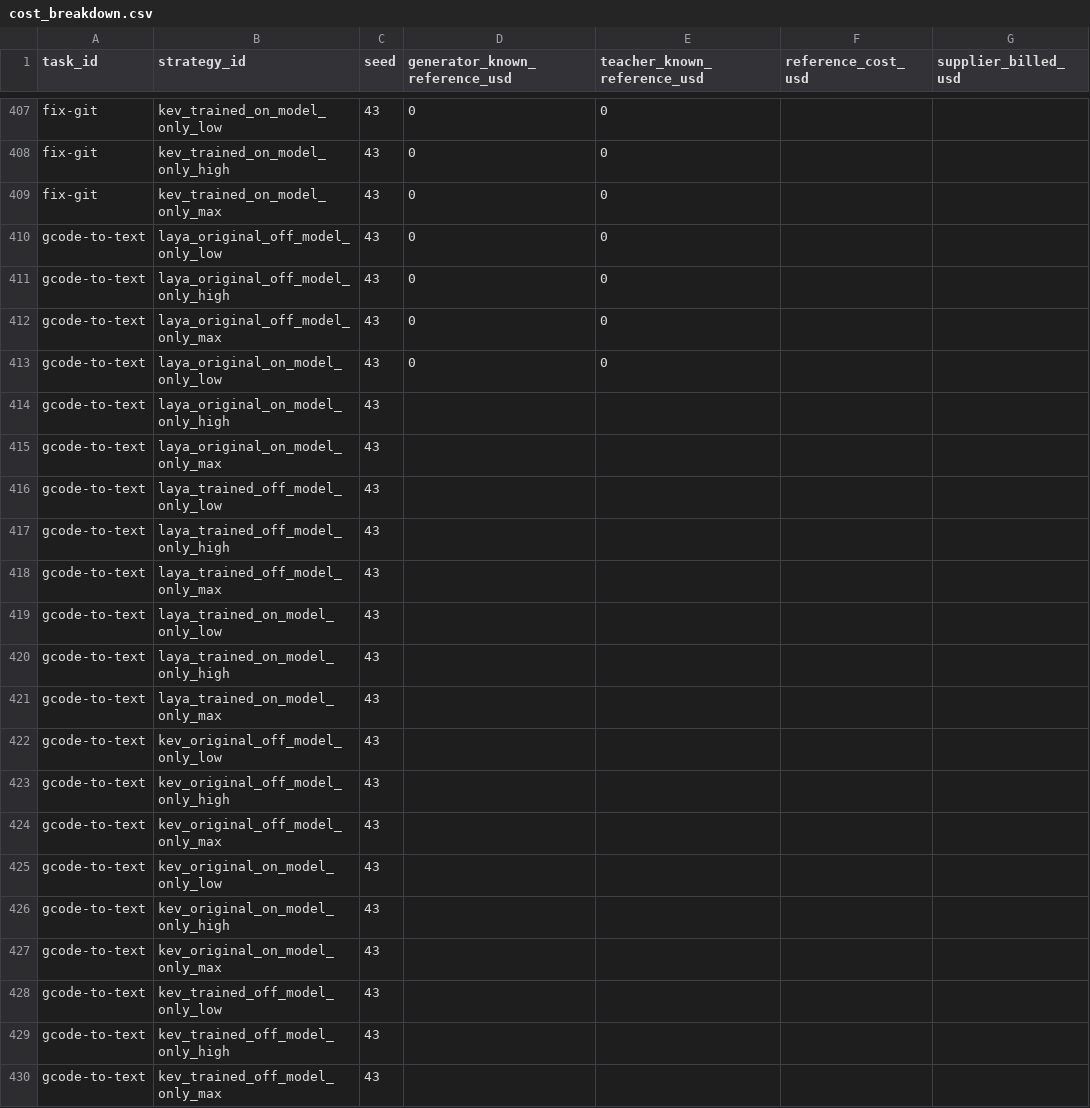
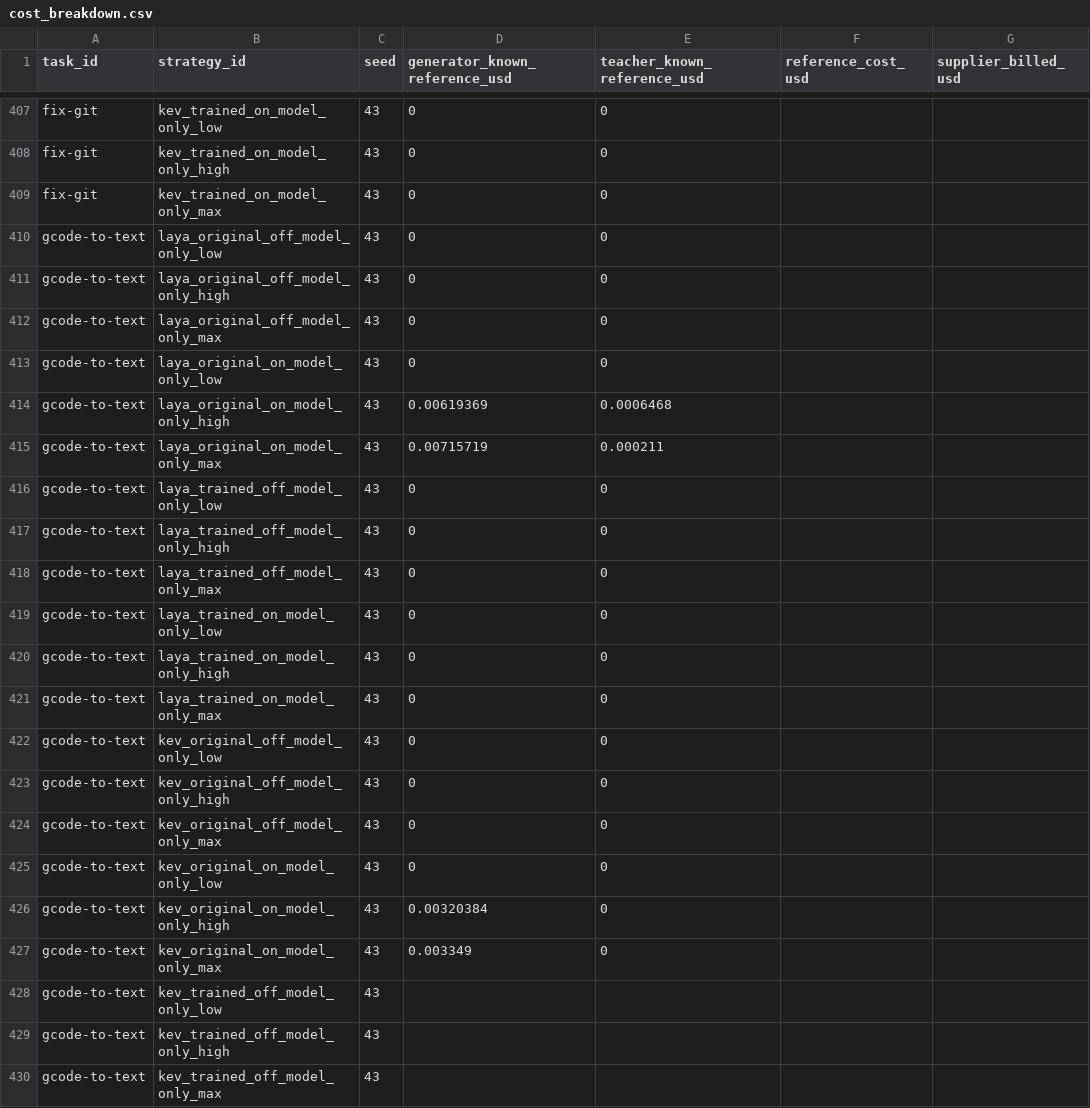
Before and after one commit to sxyq/modelrouter, a CSV file: our-project/results/benchmark/rq1/terminal-bench-2.0/20261112-v9-model-only/metrics/cost_breakdown.csv, drawn as a sheet; only a part is shown, gaps mark what is left out; the diff names each change by its address in the sheet, - before the commit and + after, or states it on an @@ line.

Commit message:
Update model-only official snapshot and figures at 19:18

```diff
--- a/our-project/results/benchmark/rq1/terminal-bench-2.0/20261112-v9-model-only/metrics/cost_breakdown.csv
+++ b/our-project/results/benchmark/rq1/terminal-bench-2.0/20261112-v9-model-only/metrics/cost_breakdown.csv
-D414 (generator_known_reference_usd): (empty)
+D414 (generator_known_reference_usd): 0.00619369
-E414 (teacher_known_reference_usd): (empty)
+E414 (teacher_known_reference_usd): 0.0006468
-D415 (generator_known_reference_usd): (empty)
+D415 (generator_known_reference_usd): 0.00715719
-E415 (teacher_known_reference_usd): (empty)
+E415 (teacher_known_reference_usd): 0.000211
-D416:D425 (generator_known_reference_usd): (empty)
+D416:D425 (generator_known_reference_usd): 0
-E416:E427 (teacher_known_reference_usd): (empty)
+E416:E427 (teacher_known_reference_usd): 0
-D426 (generator_known_reference_usd): (empty)
+D426 (generator_known_reference_usd): 0.00320384
-D427 (generator_known_reference_usd): (empty)
+D427 (generator_known_reference_usd): 0.003349
```
Also changed, not shown: our-project/results/benchmark/rq1/terminal-bench-2.0/20261112-v9-model-only/metrics/per_strategy.csv, our-project/results/benchmark/rq1/terminal-bench-2.0/20261112-v9-model-only/metrics/per_task.csv, 55 other files.
